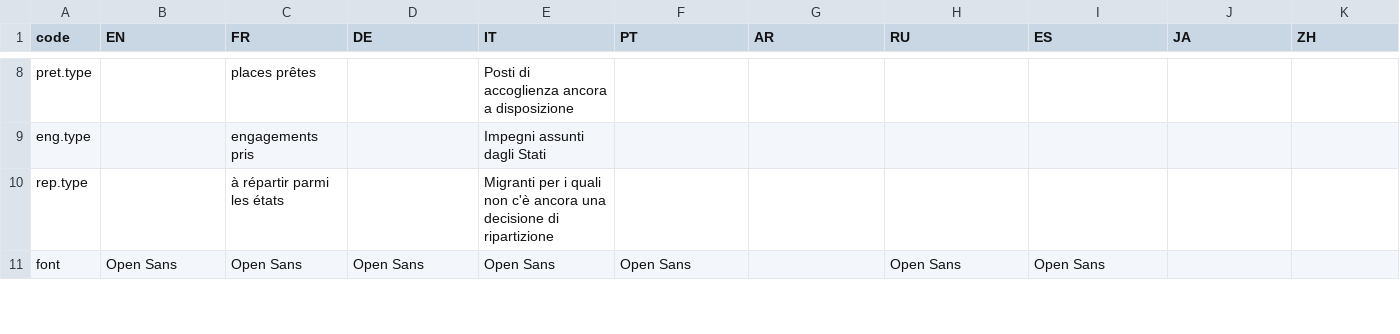
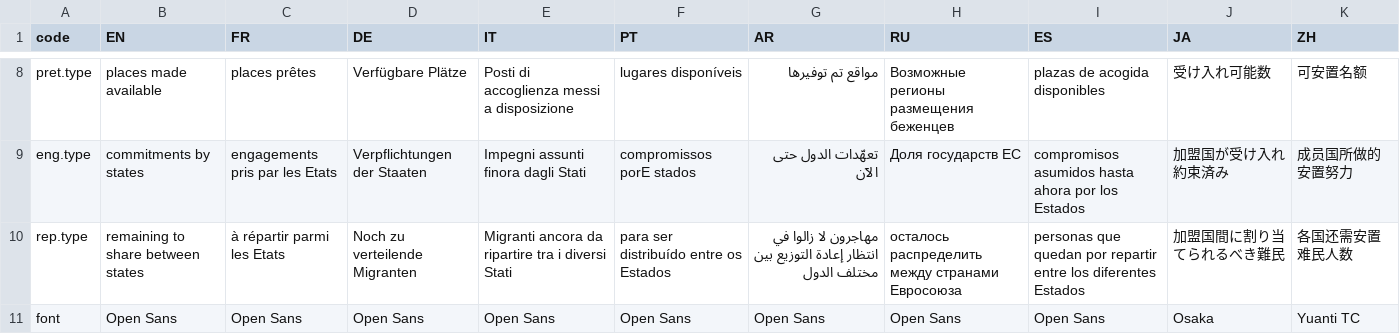
Before and after one commit to d-qn/2016_02_13_RepartitionRefugees, a CSV file: input/RelocationEU_migrants - Sheet1.csv, drawn as a sheet; only a part is shown, gaps mark what is left out; the diff covers the shown part only; the diff names each change by its address in the sheet, - before the commit and + after, or states it on an @@ line.

```diff
--- a/input/RelocationEU_migrants - Sheet1.csv
+++ b/input/RelocationEU_migrants - Sheet1.csv
-B8 (EN): (empty)
+B8 (EN): places made available
-D8 (DE): (empty)
+D8 (DE): Verfügbare Plätze
-E8 (IT): Posti di accoglienza ancora a disposizione
+E8 (IT): Posti di accoglienza messi a disposizione
-F8 (PT): (empty)
+F8 (PT): lugares disponíveis
-G8 (AR): (empty)
+G8 (AR): مواقع تم توفيرها
-H8 (RU): (empty)
+H8 (RU): Возможные регионы размещения беженцев
-I8 (ES): (empty)
+I8 (ES): plazas de acogida disponibles
-J8 (JA): (empty)
+J8 (JA): 受け入れ可能数
-K8 (ZH): (empty)
+K8 (ZH): 可安置名额
-B9 (EN): (empty)
+B9 (EN): commitments by states
-C9 (FR): engagements pris
+C9 (FR): engagements pris par les Etats
-D9 (DE): (empty)
+D9 (DE): Verpflichtungen der Staaten
-E9 (IT): Impegni assunti dagli Stati
+E9 (IT): Impegni assunti finora dagli Stati
-F9 (PT): (empty)
+F9 (PT): compromissos porE stados
-G9 (AR): (empty)
+G9 (AR): تعهّدات الدول حتى الآن
-H9 (RU): (empty)
+H9 (RU): Доля государств ЕС
-I9 (ES): (empty)
+I9 (ES): compromisos asumidos hasta ahora por los Estados
-J9 (JA): (empty)
+J9 (JA): 加盟国が受け入れ約束済み
-K9 (ZH): (empty)
+K9 (ZH): 成员国所做的安置努力
-B10 (EN): (empty)
+B10 (EN): remaining to share between states
-C10 (FR): à répartir parmi les états
+C10 (FR): à répartir parmi les Etats
-D10 (DE): (empty)
+D10 (DE): Noch zu verteilende Migranten
-E10 (IT): Migranti per i quali non c'è ancora una decisione di ripartizione
+E10 (IT): Migranti ancora da ripartire tra i diversi Stati
-F10 (PT): (empty)
+F10 (PT): para ser distribuído entre os Estados
-G10 (AR): (empty)
+G10 (AR): مهاجرون لا زالوا في انتظار إعادة التوزيع بين مختلف الدول
-H10 (RU): (empty)
+H10 (RU): осталось распределить между странами Евросоюза
-I10 (ES): (empty)
+I10 (ES): personas que quedan por repartir entre los diferentes Estados
-J10 (JA): (empty)
+J10 (JA): 加盟国間に割り当てられるべき難民
-K10 (ZH): (empty)
+K10 (ZH): 各国还需安置难民人数
-G11 (AR): (empty)
+G11 (AR): Open Sans
-J11 (JA): (empty)
+J11 (JA): Osaka
-K11 (ZH): (empty)
+K11 (ZH): Yuanti TC
```
Also changed, not shown: 1 removed row and 59 edited cells elsewhere in this file, 17 other files.
